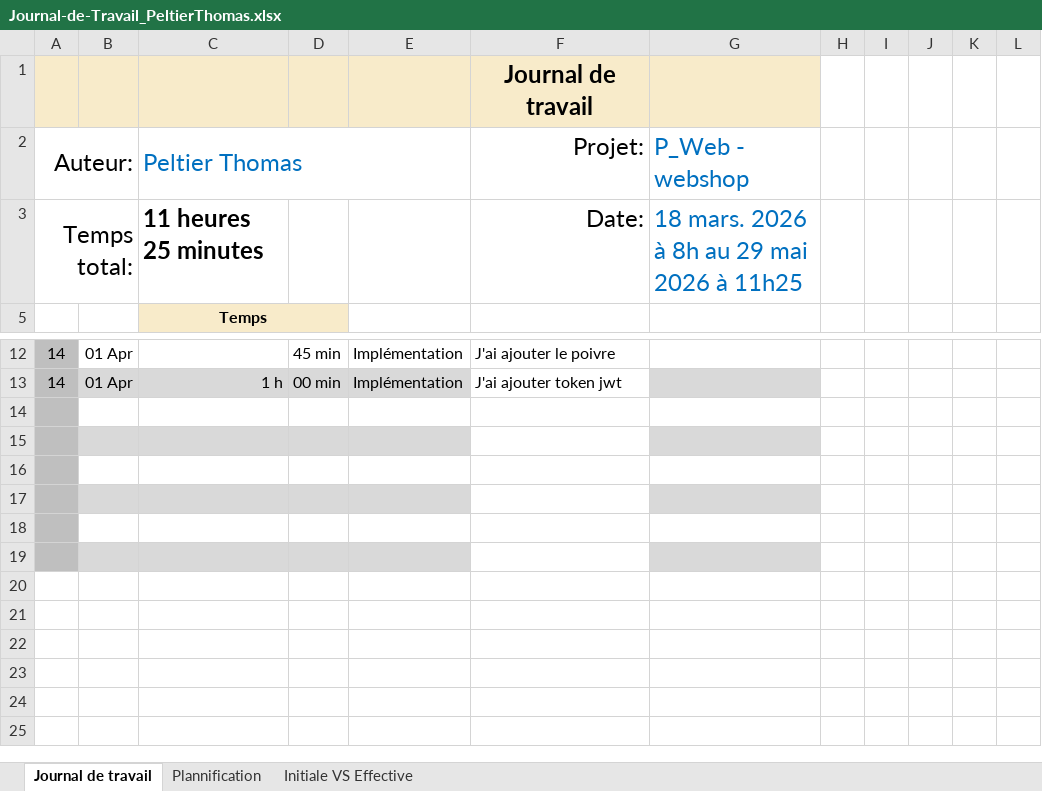
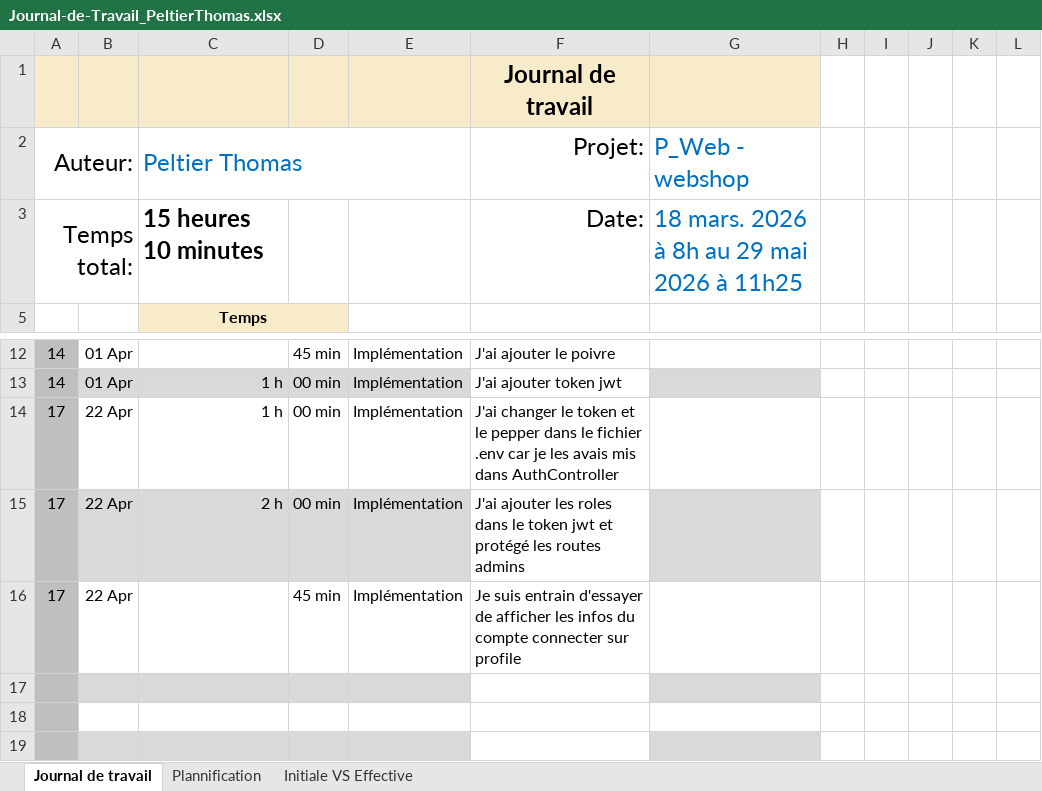
Before and after one commit to Thomas-Peltier/secured_webshop, an Excel workbook: Doc/Journal-de-Travail_PeltierThomas.xlsx, sheet Journal de travail, drawn as a sheet; only a part is shown, gaps mark what is left out; values as stored, in another font and other column widths than the file's, no borders; conditional formats and table styles not drawn; the diff names each change by its address in the sheet, - before the commit and + after, or states it on an @@ line.

```diff
--- a/Doc/Journal-de-Travail_PeltierThomas.xlsx (sheet Journal de travail)
+++ b/Doc/Journal-de-Travail_PeltierThomas.xlsx (sheet Journal de travail)
-C3 (Peltier Thomas): 11 heures 25 minutes
+C3 (Peltier Thomas): 15 heures 10 minutes
-row 14: (empty)
+row 14: 17 | 22 Apr | 1 h | 00 min | Implémentation | J'ai changer le token et le pepper dans le fichier .env car je les avais mis dans AuthController
-row 15: (empty)
+row 15: 17 | 22 Apr | 2 h | 00 min | Implémentation | J'ai ajouter les roles dans le token jwt et protégé les routes admins
-row 16: (empty)
+row 16: 17 | 22 Apr |  | 45 min | Implémentation | Je suis entrain d'essayer de afficher les infos du compte connecter sur profile
```
Also changed, not shown: sheet Plannification, hidden cells, charts or pictures, 1 other file.
